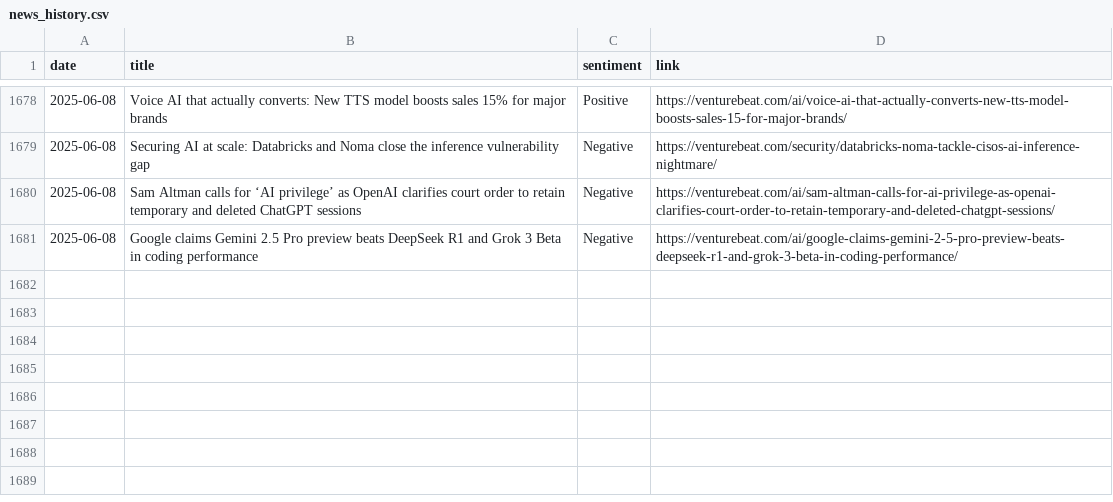
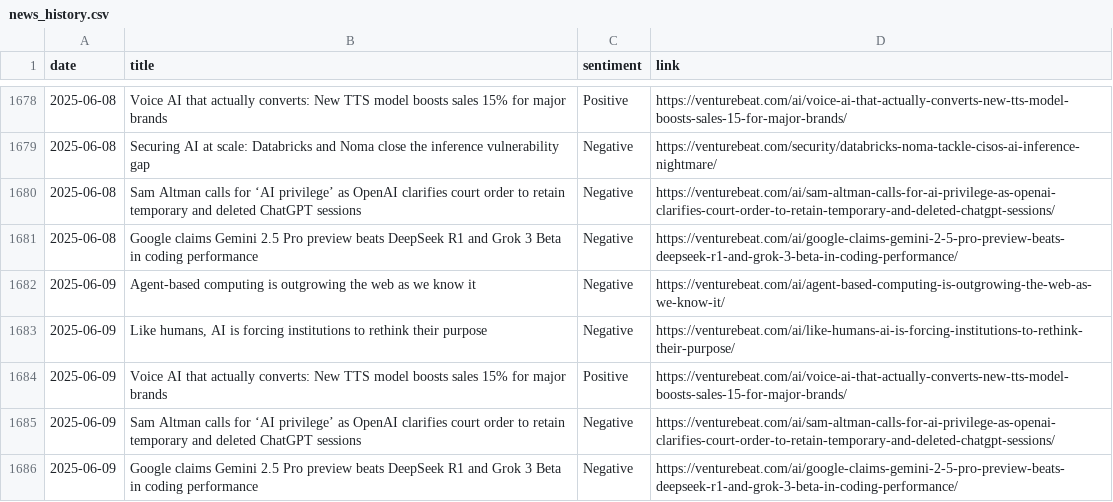
Before and after one commit to anmolpoonia/enhanced-news-summary, a CSV file: news_history.csv, drawn as a sheet; only a part is shown, gaps mark what is left out.

```diff
--- a/news_history.csv
+++ b/news_history.csv
@@ -1681 +1681,6 @@ date,title,sentiment,link
 2025-06-08,Google claims Gemini 2.5 Pro preview beats DeepSeek R1 and Grok 3 Beta in coding performance,Negative,https://venturebeat.com/ai/google-claims-gemini-2-5-pro-preview-beats-deepseek-r1-and-grok-3-beta-in-coding-performance/
+2025-06-09,Agent-based computing is outgrowing the web as we know it,Negative,https://venturebeat.com/ai/agent-based-computing-is-outgrowing-the-web-as-we-know-it/
+2025-06-09,"Like humans, AI is forcing institutions to rethink their purpose",Negative,https://venturebeat.com/ai/like-humans-ai-is-forcing-institutions-to-rethink-their-purpose/
+2025-06-09,Voice AI that actually converts: New TTS model boosts sales 15% for major brands,Positive,https://venturebeat.com/ai/voice-ai-that-actually-converts-new-tts-model-boosts-sales-15-for-major-brands/
+2025-06-09,Sam Altman calls for ‘AI privilege’ as OpenAI clarifies court order to retain temporary and deleted ChatGPT sessions,Negative,https://venturebeat.com/ai/sam-altman-calls-for-ai-privilege-as-openai-clarifies-court-order-to-retain-temporary-and-deleted-chatgpt-sessions/
+2025-06-09,Google claims Gemini 2.5 Pro preview beats DeepSeek R1 and Grok 3 Beta in coding performance,Negative,https://venturebeat.com/ai/google-claims-gemini-2-5-pro-preview-beats-deepseek-r1-and-grok-3-beta-in-coding-performance/
```
Also changed, not shown: sentiment_forecast.csv, 4 other files.
